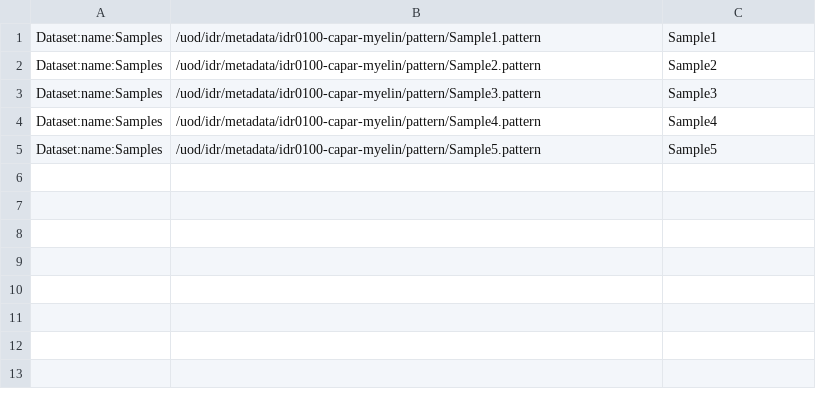
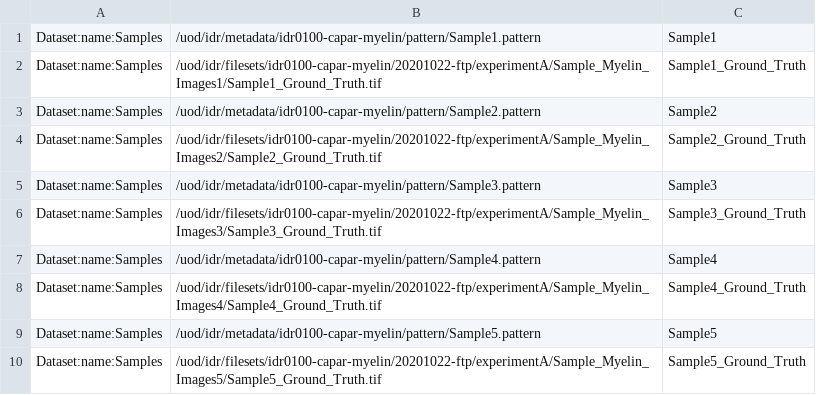
Before and after one commit to IDR/idr0100-capar-myelin, a TSV file: experimentA/idr0100-experimentA-filePaths.tsv, drawn as a sheet; the diff names each change by its address in the sheet, - before the commit and + after, or states it on an @@ line.

Commit message:
Add ground truth as seperate image

```diff
--- a/experimentA/idr0100-experimentA-filePaths.tsv
+++ b/experimentA/idr0100-experimentA-filePaths.tsv
+row 2: Dataset:name:Samples | /uod/idr/filesets/idr0100-capar-myelin/20201022-ftp/experimentA/Sample_Myelin_Images1/Sample1_Ground_Truth.tif | Sample1_Ground_Truth
+row 4: Dataset:name:Samples | /uod/idr/filesets/idr0100-capar-myelin/20201022-ftp/experimentA/Sample_Myelin_Images2/Sample2_Ground_Truth.tif | Sample2_Ground_Truth
+row 6: Dataset:name:Samples | /uod/idr/filesets/idr0100-capar-myelin/20201022-ftp/experimentA/Sample_Myelin_Images3/Sample3_Ground_Truth.tif | Sample3_Ground_Truth
+row 8: Dataset:name:Samples | /uod/idr/filesets/idr0100-capar-myelin/20201022-ftp/experimentA/Sample_Myelin_Images4/Sample4_Ground_Truth.tif | Sample4_Ground_Truth
+row 10: Dataset:name:Samples | /uod/idr/filesets/idr0100-capar-myelin/20201022-ftp/experimentA/Sample_Myelin_Images5/Sample5_Ground_Truth.tif | Sample5_Ground_Truth
```
Also changed, not shown: 1 other file.
